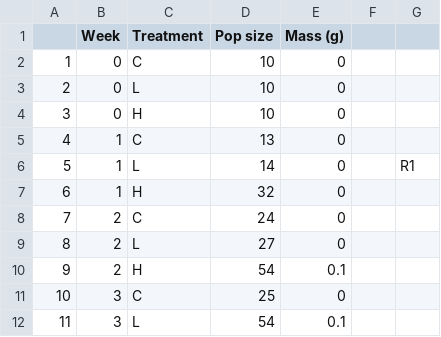
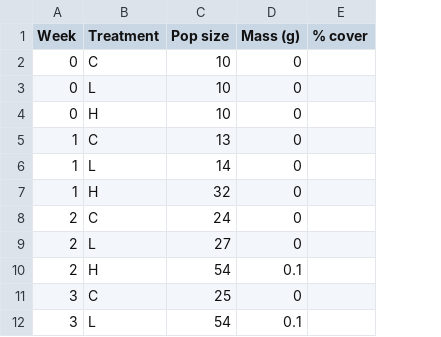
Before and after one commit to gabrielherrick/Floating_Plants, a CSV file: Full_lemna_data.csv, drawn as a sheet; only a part is shown; removed rows and columns are numbered as before the commit, all else as after; the diff names each change by its address in the sheet, - before the commit and + after, or states it on an @@ line.

Commit message:
First upload for LogisticLemna

```diff
--- a/Full_lemna_data.csv
+++ b/Full_lemna_data.csv
-column A, rows 2-12: 1 | 2 | 3 | 4 | 5 | 6 | 7 | 8 | 9 | 10 | 11
-column F, empty
-column G, row 6: R1
+column E (% cover), empty
```
Also changed, not shown: 5 other files.
